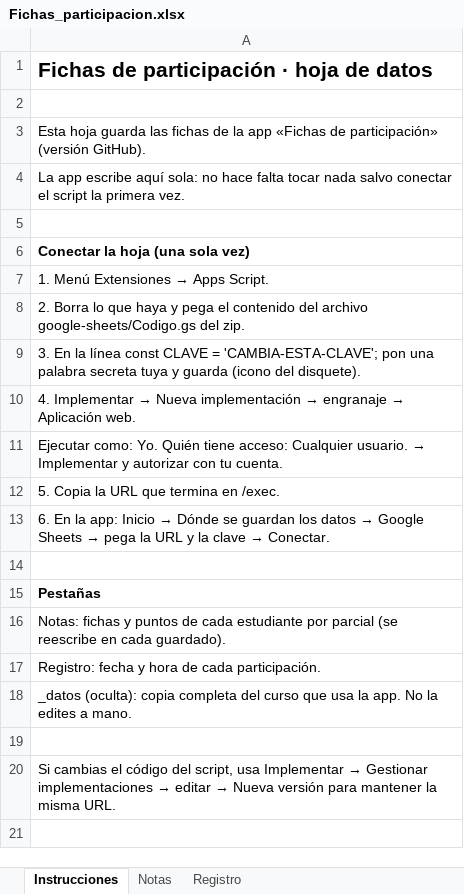
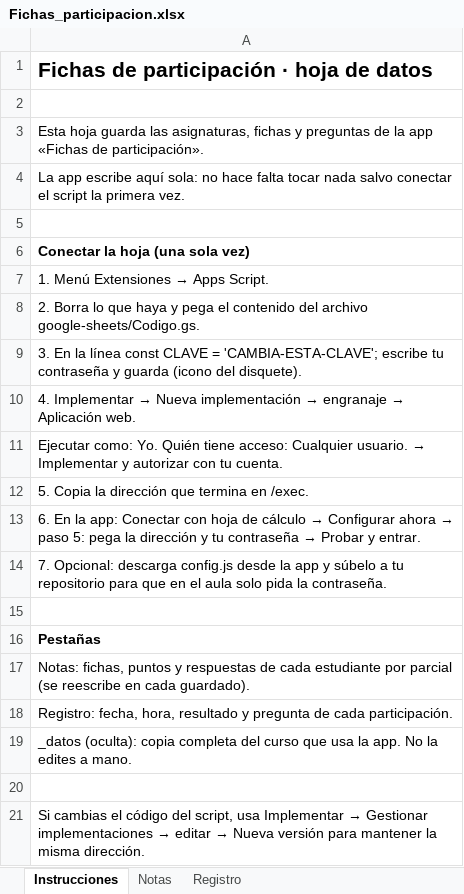
Before and after one commit to er-ufv/classroom-token-economy, an Excel workbook: google-sheets/Fichas_participacion.xlsx, sheet Instrucciones, drawn as a sheet; values as stored, in another font and other column widths than the file's, no borders; addresses are those after the commit; the diff names each change by its address in the sheet, - before the commit and + after, or states it on an @@ line.

```diff
--- a/google-sheets/Fichas_participacion.xlsx (sheet Instrucciones)
+++ b/google-sheets/Fichas_participacion.xlsx (sheet Instrucciones)
-A3: …guarda las fichas de la app «Fichas de participación» (versión GitHub).
+A3: …guarda las asignaturas, fichas y preguntas de la app «Fichas de participación».
-A8: …del archivo google-sheets/Codigo.gs del zip.
+A8: …del archivo google-sheets/Codigo.gs.
-A9: …= 'CAMBIA-ESTA-CLAVE'; pon una palabra secreta tuya y guarda…
+A9: …= 'CAMBIA-ESTA-CLAVE'; escribe tu contraseña y guarda…
-A12: 5. Copia la URL que termina en /exec.
+A12: 5. Copia la dirección que termina en /exec.
@@ A13: …la app: Inicio → Dónde se guardan los datos → Google Sheets → pega la URL y la clave → Conectar. → …la app: Conectar con hoja de cálculo → Configurar ahora → paso 5: pega la dirección y tu contraseña → Probar y entrar. @@
+row 14: 7. Opcional: descarga config.js desde la app y súbelo a tu repositorio para que en el aula solo pida la contraseña.
-A17: Notas: fichas y puntos de cada…
+A17: Notas: fichas, puntos y respuestas de cada…
-A18: Registro: fecha y hora de cada…
+A18: Registro: fecha, hora, resultado y pregunta de cada…
-A21: …la misma URL.
+A21: …la misma dirección.
```
Also changed, not shown: sheet Registro, sheet Notas, 5 other files.
